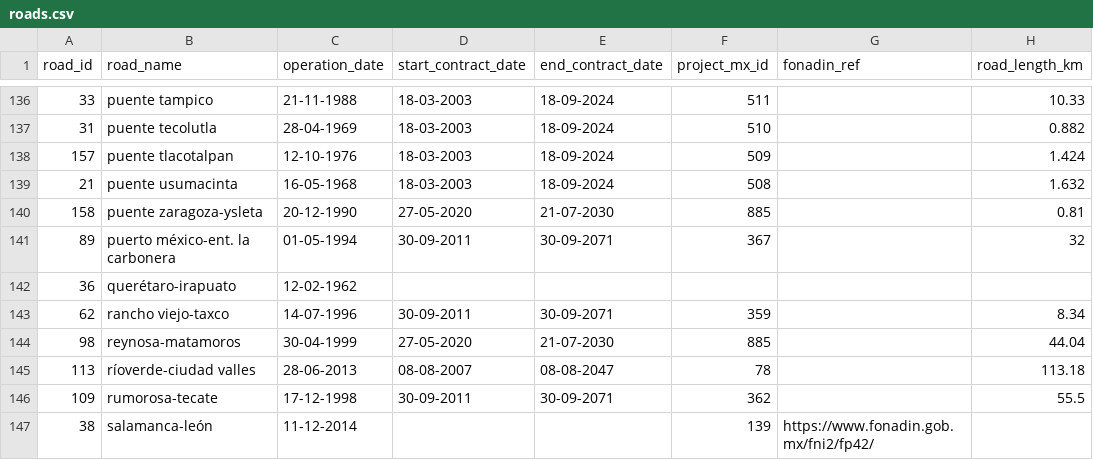
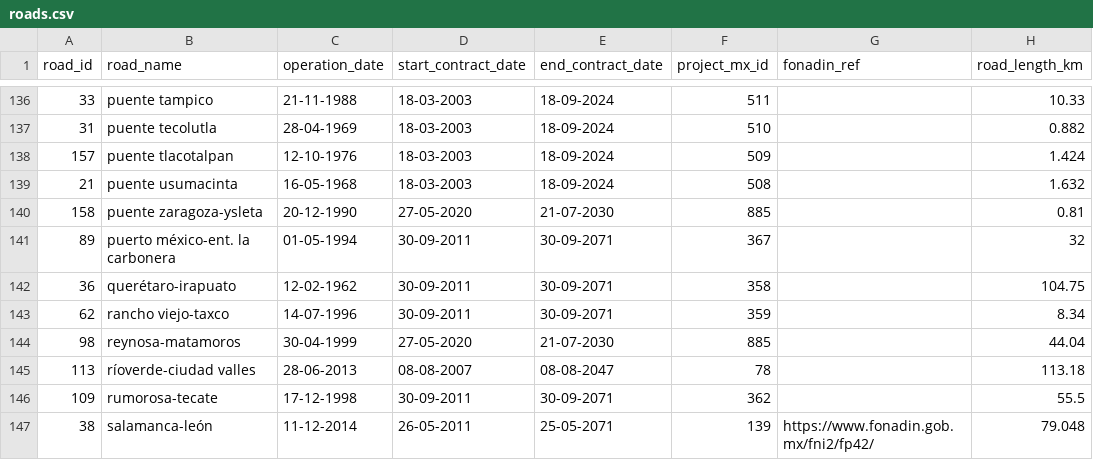
Before and after one commit to elaeon/tollbooth_etc_mx, a CSV file: data/tables/2026/roads.csv, drawn as a sheet; only a part is shown, gaps mark what is left out; the diff covers the shown part only; the diff names each change by its address in the sheet, - before the commit and + after, or states it on an @@ line.

Commit message:
update data

```diff
--- a/data/tables/2026/roads.csv
+++ b/data/tables/2026/roads.csv
-D142 (start_contract_date): (empty)
+D142 (start_contract_date): 30-09-2011
-E142 (end_contract_date): (empty)
+E142 (end_contract_date): 30-09-2071
-F142 (project_mx_id): (empty)
+F142 (project_mx_id): 358
-H142 (road_length_km): (empty)
+H142 (road_length_km): 104.75
-D147 (start_contract_date): (empty)
+D147 (start_contract_date): 26-05-2011
-E147 (end_contract_date): (empty)
+E147 (end_contract_date): 25-05-2071
-H147 (road_length_km): (empty)
+H147 (road_length_km): 79.048
```
Also changed, not shown: 3 added rows and 46 edited cells elsewhere in this file, data/tables/2026/stretchs.csv, data/tables/2026/stretchs_toll.csv.
